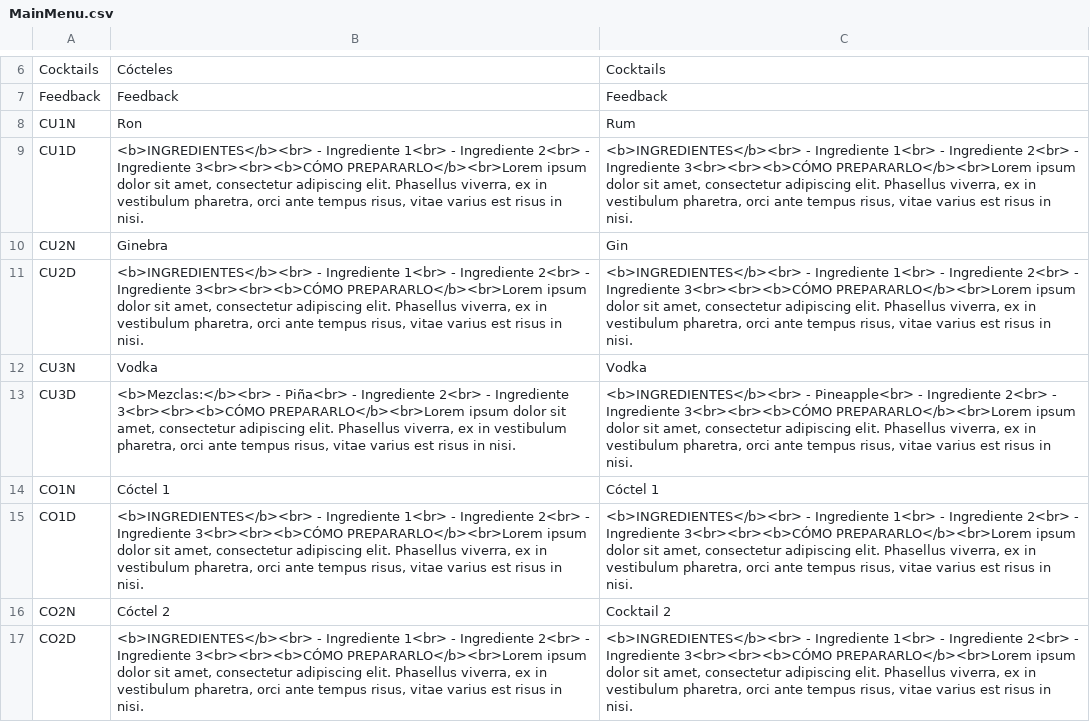
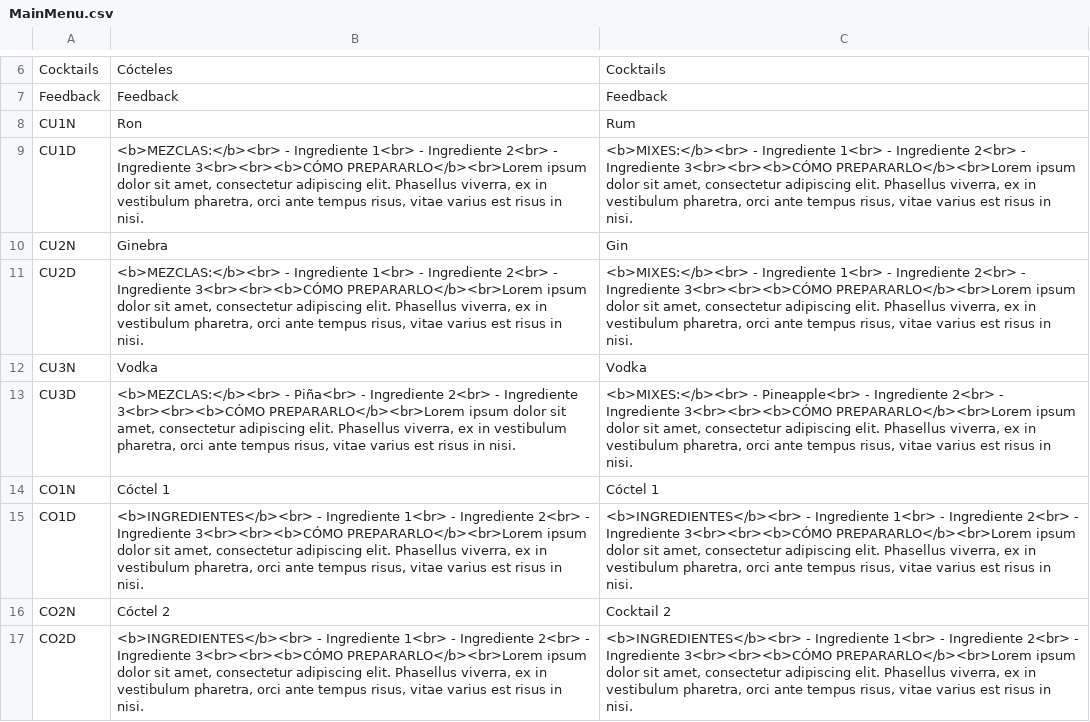
Before and after one commit to guplem/DrinkAndPlay, a CSV file: DrinkAndPlay/Assets/_General/Resources/MainMenu.csv, drawn as a sheet; only a part is shown, gaps mark what is left out.

```diff
--- a/DrinkAndPlay/Assets/_General/Resources/MainMenu.csv
+++ b/DrinkAndPlay/Assets/_General/Resources/MainMenu.csv
@@ -8,7 +8,7 @@ Feedback,Feedback,Feedback
 CU1N,Ron,Rum
-CU1D,"<b>INGREDIENTES</b><br> - Ingrediente 1<br> - Ingrediente 2<br> - Ingrediente 3<br><br><b>CÓMO PREPARARLO</b><br>Lorem ipsum dolor sit amet, consectetur adipiscing elit. Phasellus viverra, ex in vestibulum pharetra, orci ante tempus risus, vitae varius est risus in nisi.","<b>INGREDIENTES</b><br> - Ingrediente 1<br> - Ingrediente 2<br> - Ingrediente 3<br><br><b>CÓMO PREPARARLO</b><br>Lorem ipsum dolor sit amet, consectetur adipiscing elit. Phasellus viverra, ex in vestibulum pharetra, orci ante tempus risus, vitae varius est risus in nisi."
+CU1D,"<b>MEZCLAS:</b><br> - Ingrediente 1<br> - Ingrediente 2<br> - Ingrediente 3<br><br><b>CÓMO PREPARARLO</b><br>Lorem ipsum dolor sit amet, consectetur adipiscing elit. Phasellus viverra, ex in vestibulum pharetra, orci ante tempus risus, vitae varius est risus in nisi.","<b>MIXES:</b><br> - Ingrediente 1<br> - Ingrediente 2<br> - Ingrediente 3<br><br><b>CÓMO PREPARARLO</b><br>Lorem ipsum dolor sit amet, consectetur adipiscing elit. Phasellus viverra, ex in vestibulum pharetra, orci ante tempus risus, vitae varius est risus in nisi."
 CU2N,Ginebra,Gin
-CU2D,"<b>INGREDIENTES</b><br> - Ingrediente 1<br> - Ingrediente 2<br> - Ingrediente 3<br><br><b>CÓMO PREPARARLO</b><br>Lorem ipsum dolor sit amet, consectetur adipiscing elit. Phasellus viverra, ex in vestibulum pharetra, orci ante tempus risus, vitae varius est risus in nisi.","<b>INGREDIENTES</b><br> - Ingrediente 1<br> - Ingrediente 2<br> - Ingrediente 3<br><br><b>CÓMO PREPARARLO</b><br>Lorem ipsum dolor sit amet, consectetur adipiscing elit. Phasellus viverra, ex in vestibulum pharetra, orci ante tempus risus, vitae varius est risus in nisi."
+CU2D,"<b>MEZCLAS:</b><br> - Ingrediente 1<br> - Ingrediente 2<br> - Ingrediente 3<br><br><b>CÓMO PREPARARLO</b><br>Lorem ipsum dolor sit amet, consectetur adipiscing elit. Phasellus viverra, ex in vestibulum pharetra, orci ante tempus risus, vitae varius est risus in nisi.","<b>MIXES:</b><br> - Ingrediente 1<br> - Ingrediente 2<br> - Ingrediente 3<br><br><b>CÓMO PREPARARLO</b><br>Lorem ipsum dolor sit amet, consectetur adipiscing elit. Phasellus viverra, ex in vestibulum pharetra, orci ante tempus risus, vitae varius est risus in nisi."
 CU3N,Vodka,Vodka
-CU3D,"<b>Mezclas:</b><br> - Piña<br> - Ingrediente 2<br> - Ingrediente 3<br><br><b>CÓMO PREPARARLO</b><br>Lorem ipsum dolor sit amet, consectetur adipiscing elit. Phasellus viverra, ex in vestibulum pharetra, orci ante tempus risus, vitae varius est risus in nisi.","<b>INGREDIENTES</b><br> - Pineapple<br> - Ingrediente 2<br> - Ingrediente 3<br><br><b>CÓMO PREPARARLO</b><br>Lorem ipsum dolor sit amet, consectetur adipiscing elit. Phasellus viverra, ex in vestibulum pharetra, orci ante tempus risus, vitae varius est risus in nisi."
+CU3D,"<b>MEZCLAS:</b><br> - Piña<br> - Ingrediente 2<br> - Ingrediente 3<br><br><b>CÓMO PREPARARLO</b><br>Lorem ipsum dolor sit amet, consectetur adipiscing elit. Phasellus viverra, ex in vestibulum pharetra, orci ante tempus risus, vitae varius est risus in nisi.","<b>MIXES:</b><br> - Pineapple<br> - Ingrediente 2<br> - Ingrediente 3<br><br><b>CÓMO PREPARARLO</b><br>Lorem ipsum dolor sit amet, consectetur adipiscing elit. Phasellus viverra, ex in vestibulum pharetra, orci ante tempus risus, vitae varius est risus in nisi."
 CO1N,Cóctel 1,Cóctel 1
```
Also changed, not shown: 4 other files.
